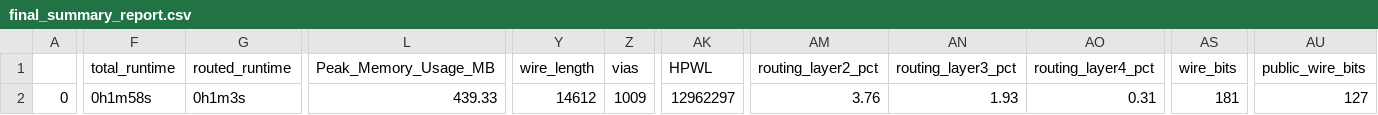
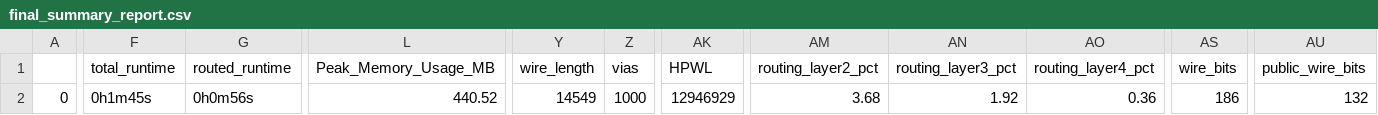
Before and after one commit to navan93/riscduino, a CSV file: signoff/sar_adc/final_summary_report.csv, drawn as a sheet; only a part is shown, gaps mark what is left out; the diff names each change by its address in the sheet, - before the commit and + after, or states it on an @@ line.

```diff
--- a/signoff/sar_adc/final_summary_report.csv
+++ b/signoff/sar_adc/final_summary_report.csv
-F2 (total_runtime): 0h1m58s
+F2 (total_runtime): 0h1m45s
-G2 (routed_runtime): 0h1m3s
+G2 (routed_runtime): 0h0m56s
-L2 (Peak_Memory_Usage_MB): 439.33
+L2 (Peak_Memory_Usage_MB): 440.52
-Y2 (wire_length): 14612
+Y2 (wire_length): 14549
-Z2 (vias): 1009
+Z2 (vias): 1000
-AK2 (HPWL): 12962297
+AK2 (HPWL): 12946929
-AM2 (routing_layer2_pct): 3.76
+AM2 (routing_layer2_pct): 3.68
-AN2 (routing_layer3_pct): 1.93
+AN2 (routing_layer3_pct): 1.92
-AO2 (routing_layer4_pct): 0.31
+AO2 (routing_layer4_pct): 0.36
-AS2 (wire_bits): 181
+AS2 (wire_bits): 186
-AU2 (public_wire_bits): 127
+AU2 (public_wire_bits): 132
```
Also changed, not shown: signoff/uart_i2cm_usb/final_summary_report.csv, 24 other files.
